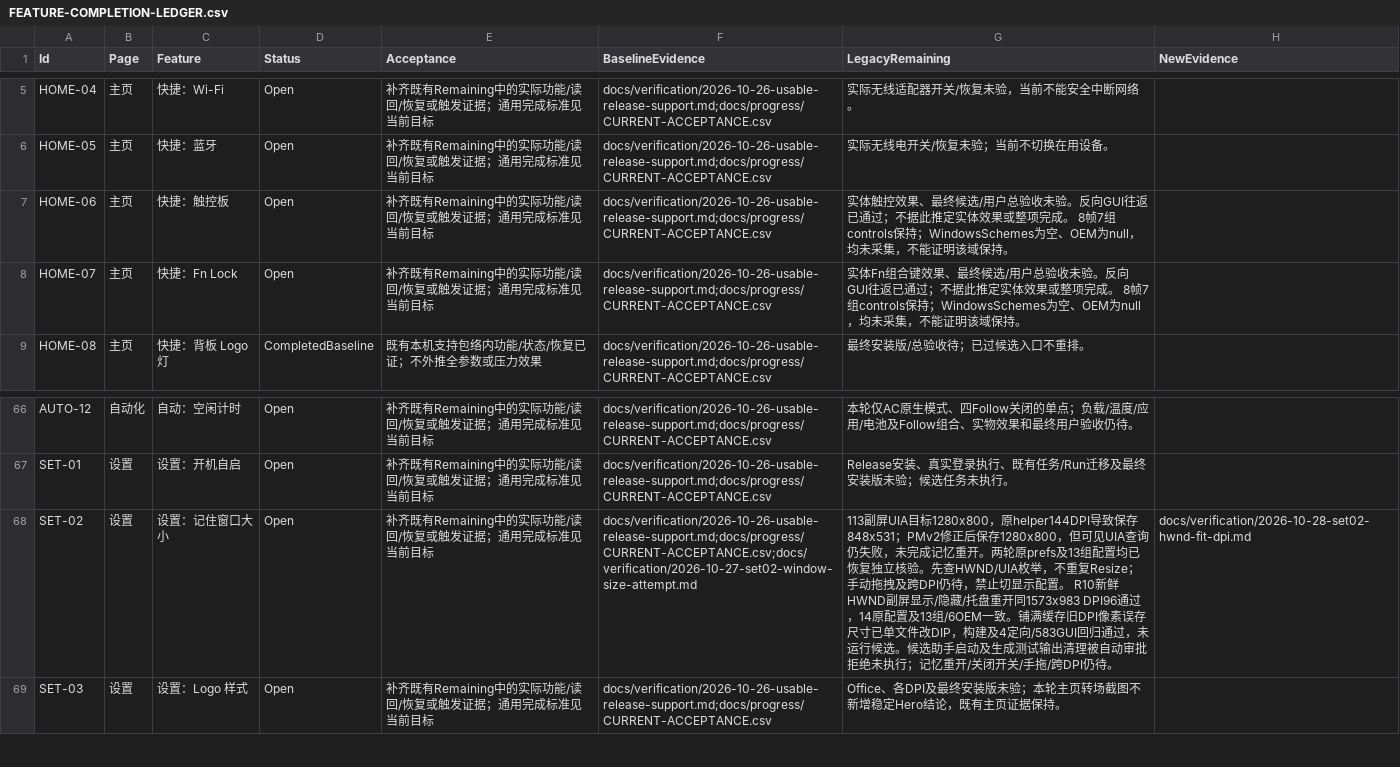
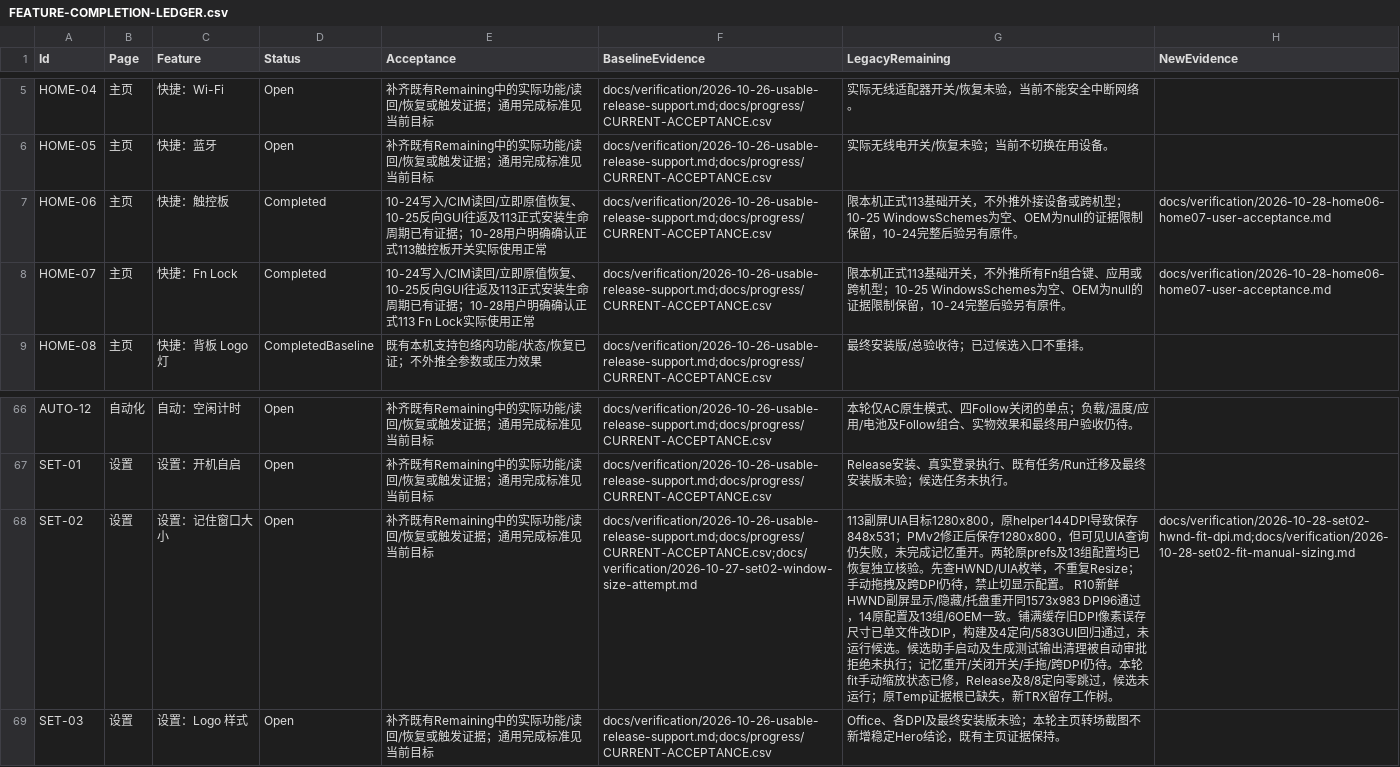
Before and after one commit to 1145911974/XISURA, a CSV file: docs/progress/FEATURE-COMPLETION-LEDGER.csv, drawn as a sheet; only a part is shown, gaps mark what is left out; the diff names each change by its address in the sheet, - before the commit and + after, or states it on an @@ line.

```diff
--- a/docs/progress/FEATURE-COMPLETION-LEDGER.csv
+++ b/docs/progress/FEATURE-COMPLETION-LEDGER.csv
-D7:D8 (Status): Open
+D7:D8 (Status): Completed
-E7 (Acceptance): 补齐既有Remaining中的实际功能/读回/恢复或触发证据；通用完成标准见当前目标
+E7 (Acceptance): 10-24写入/CIM读回/立即原值恢复、10-25反向GUI往返及113正式安装生命周期已有证据；10-28用户明确确认正式113触控板开关实际使用正常
-G7 (LegacyRemaining): 实体触控效果、最终候选/用户总验收未验。反向GUI往返已通过；不据此推定实体效果或整项完成。 8帧7组controls保持；WindowsSchemes为空、OEM为null，均未采集，不能证明该域保持。
+G7 (LegacyRemaining): 限本机正式113基础开关，不外推外接设备或跨机型；10-25 WindowsSchemes为空、OEM为null的证据限制保留，10-24完整后验另有原件。
-H7:H8 (NewEvidence): (empty)
+H7:H8 (NewEvidence): docs/verification/2026-10-28-home06-home07-user-acceptance.md
-E8 (Acceptance): 补齐既有Remaining中的实际功能/读回/恢复或触发证据；通用完成标准见当前目标
+E8 (Acceptance): 10-24写入/CIM读回/立即原值恢复、10-25反向GUI往返及113正式安装生命周期已有证据；10-28用户明确确认正式113 Fn Lock实际使用正常
-G8 (LegacyRemaining): 实体Fn组合键效果、最终候选/用户总验收未验。反向GUI往返已通过；不据此推定实体效果或整项完成。 8帧7组controls保持；WindowsSchemes为空、OEM为null，均未采集，不能证明该域保持。
+G8 (LegacyRemaining): 限本机正式113基础开关，不外推所有Fn组合键、应用或跨机型；10-25 WindowsSchemes为空、OEM为null的证据限制保留，10-24完整后验另有原件。
-G68 (LegacyRemaining): …DPI仍待。
+G68 (LegacyRemaining): …DPI仍待。本轮fit手动缩放状态已修，Release及8/8定向零跳过，候选未运行；原Temp证据根已缺失，新TRX留存工作树。
-H68 (NewEvidence): docs/verification/2026-10-28-set02-hwnd-fit-dpi.md
+H68 (NewEvidence): docs/verification/2026-10-28-set02-hwnd-fit-dpi.md;docs/verification/2026-10-28-set02-fit-manual-sizing.md
```
Also changed, not shown: 10 other files.
